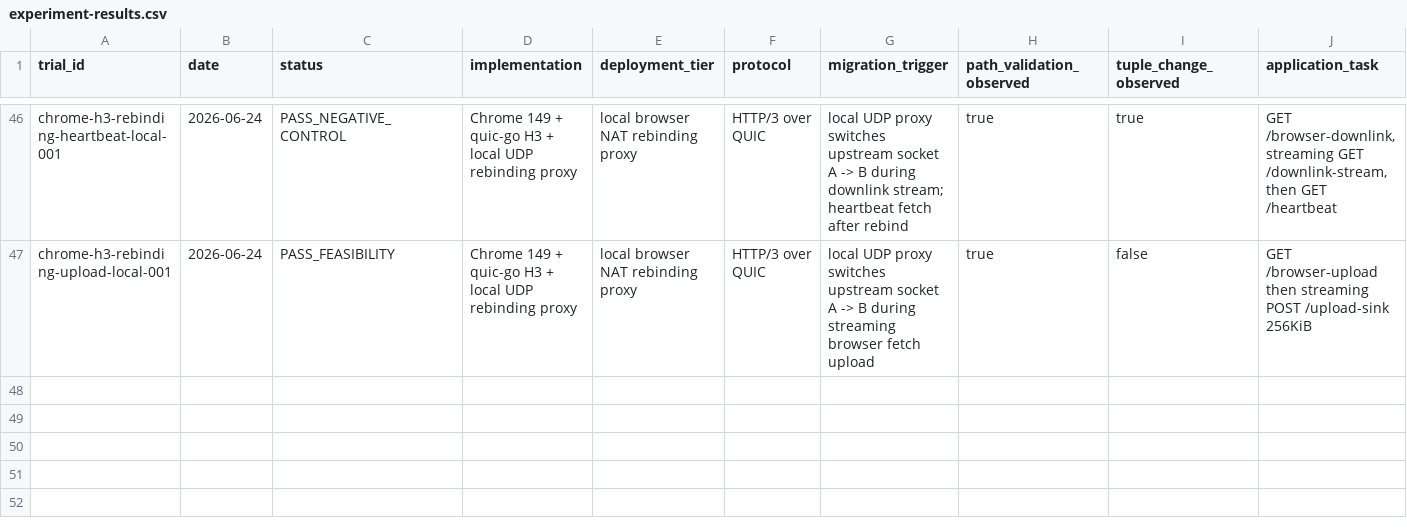
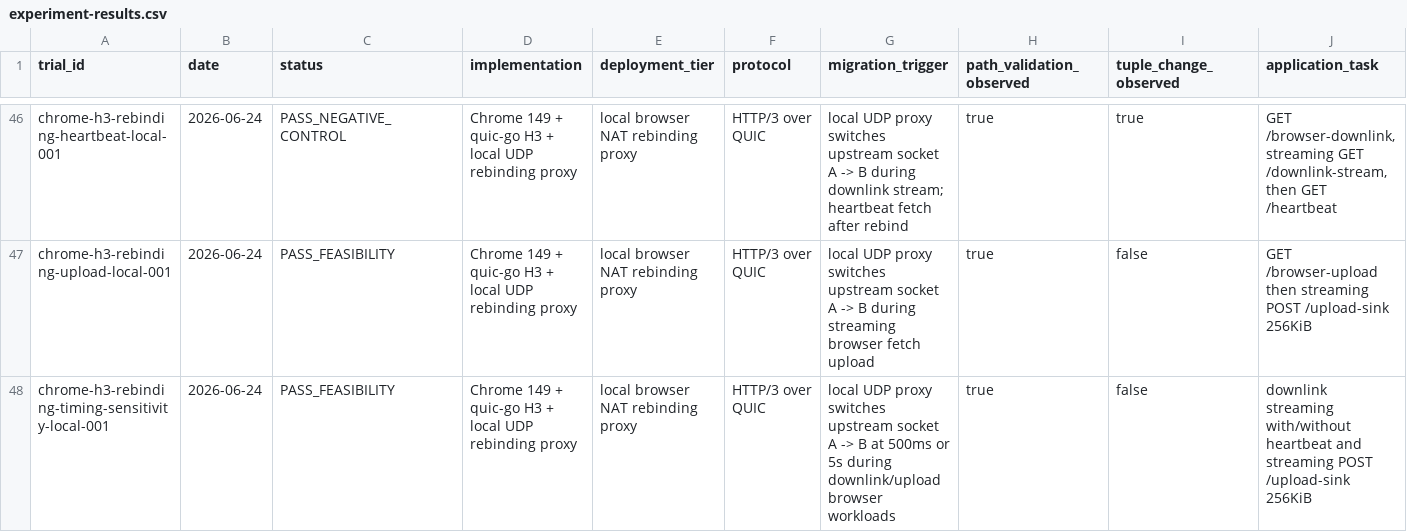
Before and after one commit to manNomi/quic-connect-migration, a CSV file: data/experiment-results.csv, drawn as a sheet; only a part is shown, gaps mark what is left out; rows hold the shown columns only; the diff names each change by its address in the sheet, - before the commit and + after, or states it on an @@ line.

Commit message:
repro: Chrome rebinding timing sensitivity 실험 추가

```diff
--- a/data/experiment-results.csv
+++ b/data/experiment-results.csv
+row 48: chrome-h3-rebinding-timing-sensitivity-local-001 | 2026-06-24 | PASS_FEASIBILITY | Chrome 149 + quic-go H3 + local UDP rebinding proxy | local browser NAT rebinding proxy | HTTP/3 over QUIC | local UDP proxy switches upstream socket A -> B at 500ms or 5s during downlink/upload browser workloads | true | false | downlink streaming with/without heartbeat and streaming POST /upload-sink 256KiB
```
Also changed, not shown: data/cm-operational-friction-matrix-20260624.csv, 27 other files.
